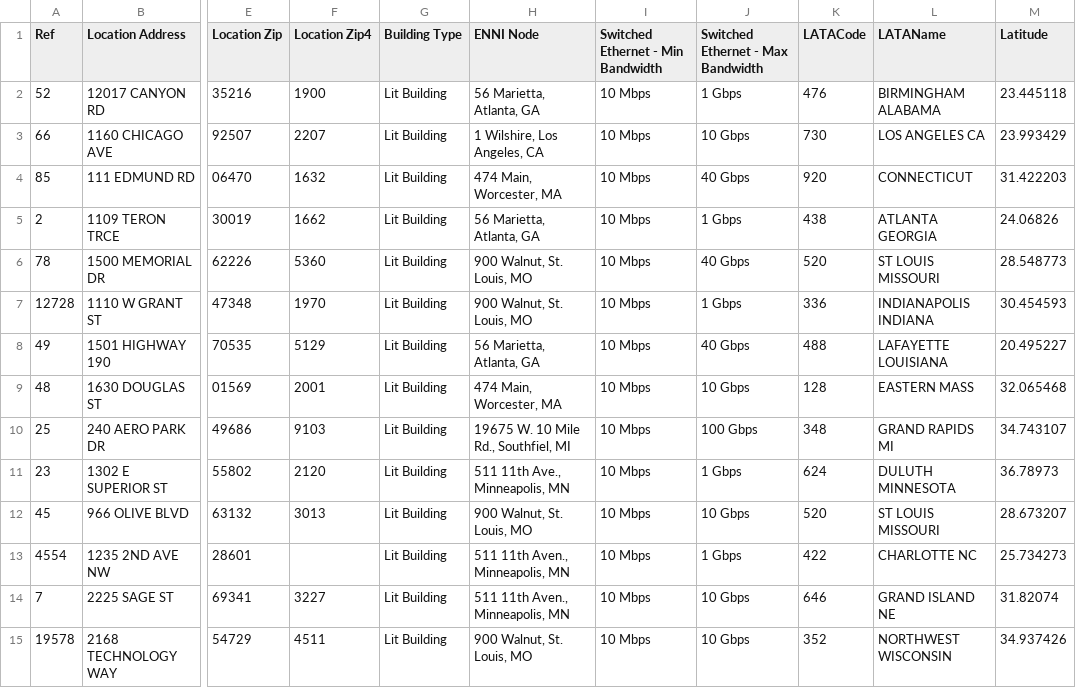
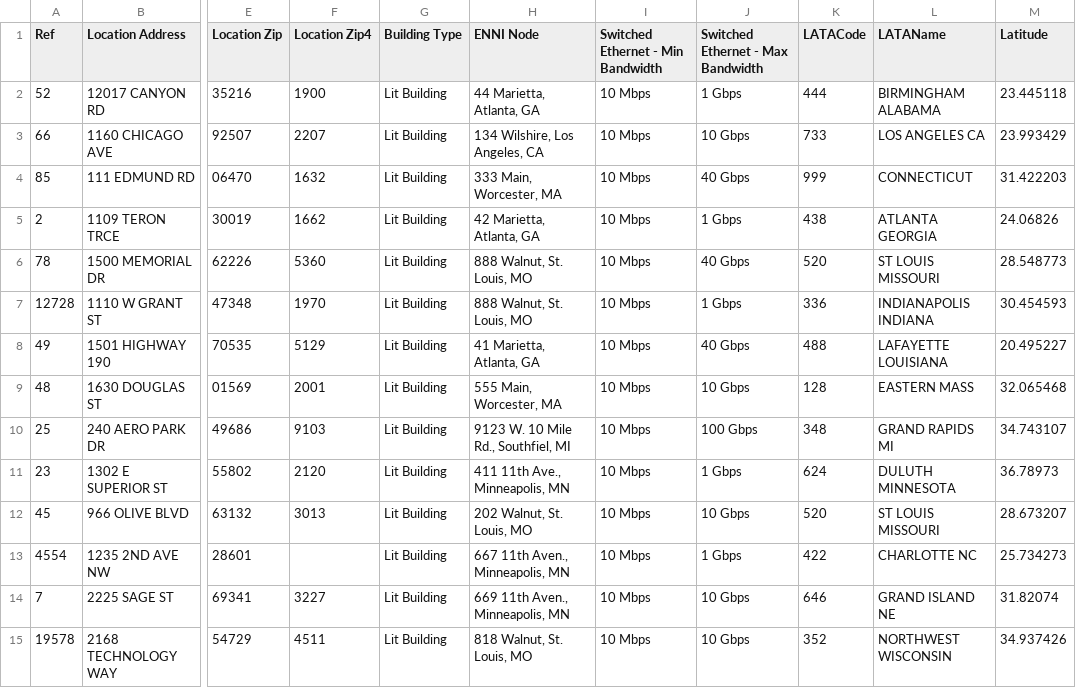
Before and after one commit to cablelabs/architect-challenge, a CSV file: input/lit-building-list-sample2.csv, drawn as a sheet; only a part is shown, gaps mark what is left out; the diff names each change by its address in the sheet, - before the commit and + after, or states it on an @@ line.

Commit message:
Update lit-building-list-sample2.csv

```diff
--- a/input/lit-building-list-sample2.csv
+++ b/input/lit-building-list-sample2.csv
-H2 (ENNI Node): 56 Marietta, Atlanta, GA
+H2 (ENNI Node): 44 Marietta, Atlanta, GA
-K2 (LATACode): 476
+K2 (LATACode): 444
-H3 (ENNI Node): 1 Wilshire, Los Angeles, CA
+H3 (ENNI Node): 134 Wilshire, Los Angeles, CA
-K3 (LATACode): 730
+K3 (LATACode): 733
-H4 (ENNI Node): 474 Main, Worcester, MA
+H4 (ENNI Node): 333 Main, Worcester, MA
-K4 (LATACode): 920
+K4 (LATACode): 999
-H5 (ENNI Node): 56 Marietta, Atlanta, GA
+H5 (ENNI Node): 42 Marietta, Atlanta, GA
-H6:H7 (ENNI Node): 900 Walnut, St. Louis, MO
+H6:H7 (ENNI Node): 888 Walnut, St. Louis, MO
-H8 (ENNI Node): 56 Marietta, Atlanta, GA
+H8 (ENNI Node): 41 Marietta, Atlanta, GA
-H9 (ENNI Node): 474 Main, Worcester, MA
+H9 (ENNI Node): 555 Main, Worcester, MA
-H10 (ENNI Node): 19675 W. 10 Mile Rd., Southfiel, MI
+H10 (ENNI Node): 9123 W. 10 Mile Rd., Southfiel, MI
-H11 (ENNI Node): 511 11th Ave., Minneapolis, MN
+H11 (ENNI Node): 411 11th Ave., Minneapolis, MN
-H12 (ENNI Node): 900 Walnut, St. Louis, MO
+H12 (ENNI Node): 202 Walnut, St. Louis, MO
-H13 (ENNI Node): 511 11th Aven., Minneapolis, MN
+H13 (ENNI Node): 667 11th Aven., Minneapolis, MN
-H14 (ENNI Node): 511 11th Aven., Minneapolis, MN
+H14 (ENNI Node): 669 11th Aven., Minneapolis, MN
-H15 (ENNI Node): 900 Walnut, St. Louis, MO
+H15 (ENNI Node): 818 Walnut, St. Louis, MO
```
